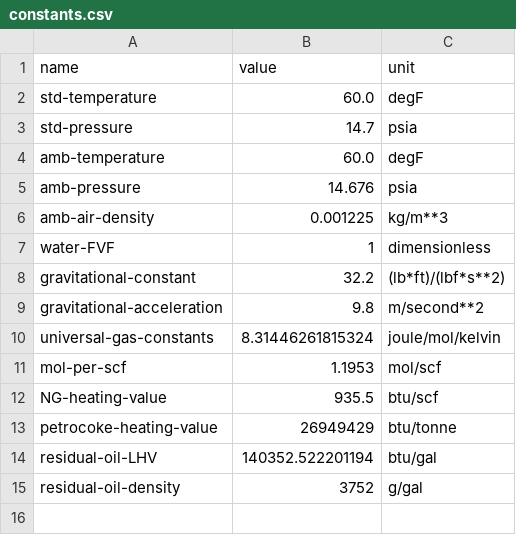
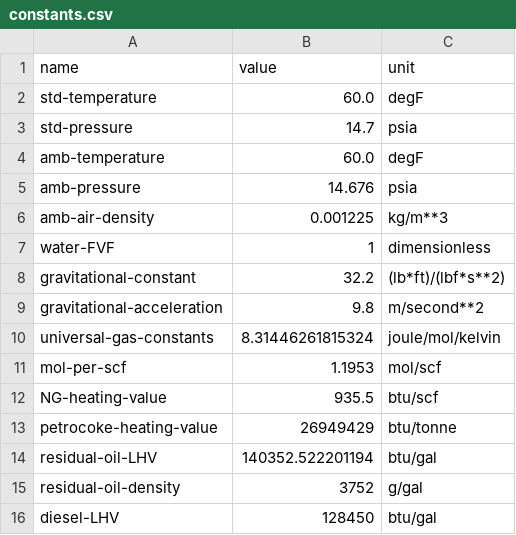
Before and after one commit to msmasnadi/OPGEEv4, a CSV file: opgee/tables/constants.csv, drawn as a sheet; the diff names each change by its address in the sheet, - before the commit and + after, or states it on an @@ line.

```diff
--- a/opgee/tables/constants.csv
+++ b/opgee/tables/constants.csv
+row 16: diesel-LHV | 128450 | btu/gal
```
Also changed, not shown: opgee/tables/bitumen-mining-energy-intensity.csv, opgee/tables/process-specific-EF.csv, 9 other files.
